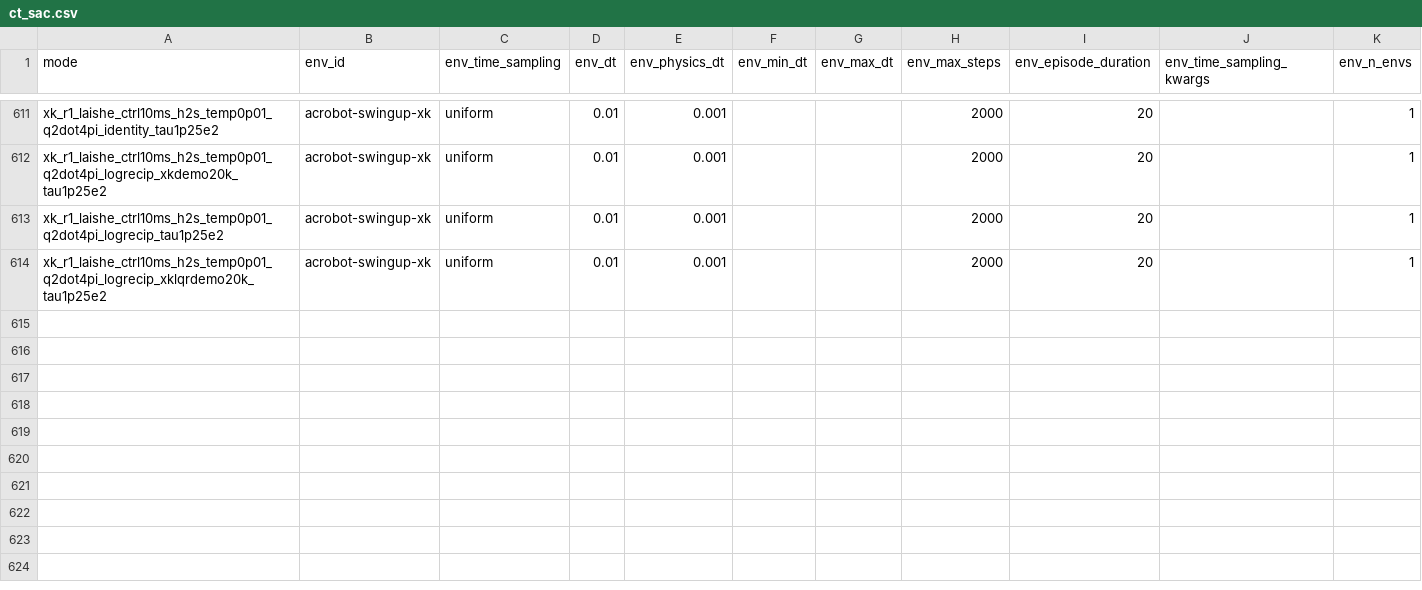
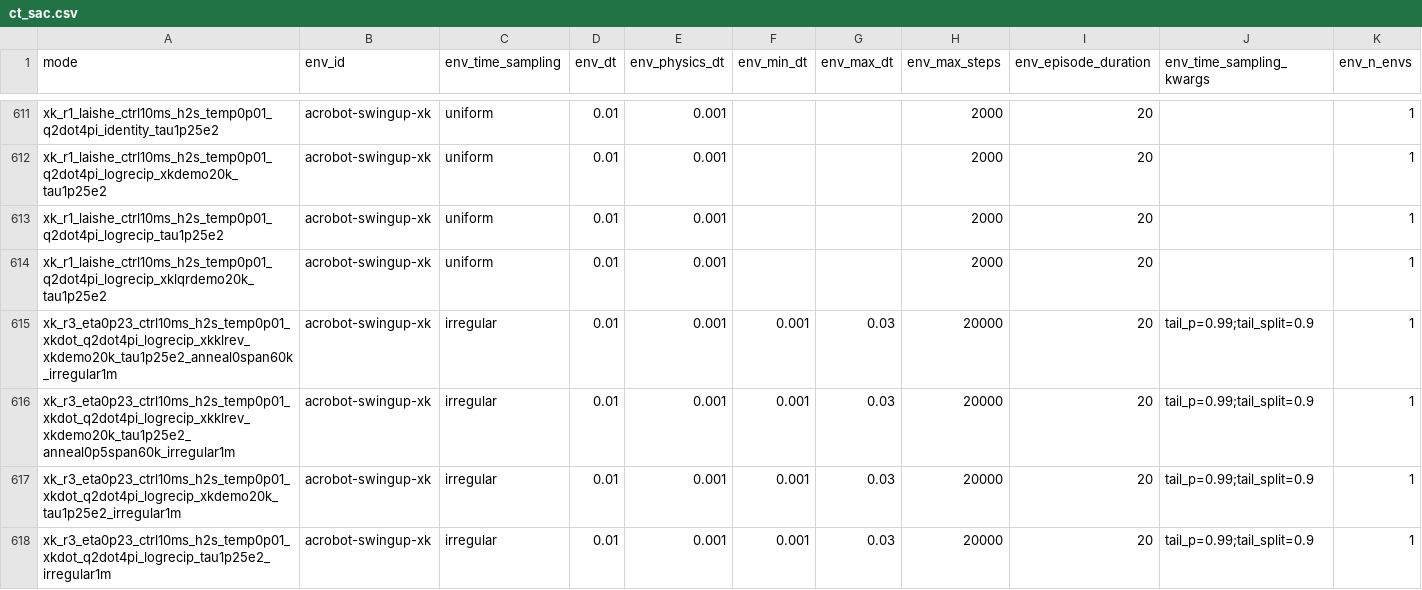
Before and after one commit to sebale16/ct-rl, a CSV file: benchmarks/hyperparams/ct_sac.csv, drawn as a sheet; only a part is shown, gaps mark what is left out; rows hold the shown columns only; the diff names each change by its address in the sheet, - before the commit and + after, or states it on an @@ line.

Commit message:
Add irregular Acrobot-XK benchmark modes

```diff
--- a/benchmarks/hyperparams/ct_sac.csv
+++ b/benchmarks/hyperparams/ct_sac.csv
+row 615: xk_r3_eta0p23_ctrl10ms_h2s_temp0p01_xkdot_q2dot4pi_logrecip_xkklrev_xkdemo20k_tau1p25e2_anneal0span60k_irregular1m | acrobot-swingup-xk | irregular | 0.01 | 0.001 | 0.001 | 0.03 | 20000 | 20 | tail_p=0.99;tail_split=0.9 | 1
+row 616: xk_r3_eta0p23_ctrl10ms_h2s_temp0p01_xkdot_q2dot4pi_logrecip_xkklrev_xkdemo20k_tau1p25e2_anneal0p5span60k_irregular1m | acrobot-swingup-xk | irregular | 0.01 | 0.001 | 0.001 | 0.03 | 20000 | 20 | tail_p=0.99;tail_split=0.9 | 1
+row 617: xk_r3_eta0p23_ctrl10ms_h2s_temp0p01_xkdot_q2dot4pi_logrecip_xkdemo20k_tau1p25e2_irregular1m | acrobot-swingup-xk | irregular | 0.01 | 0.001 | 0.001 | 0.03 | 20000 | 20 | tail_p=0.99;tail_split=0.9 | 1
+row 618: xk_r3_eta0p23_ctrl10ms_h2s_temp0p01_xkdot_q2dot4pi_logrecip_tau1p25e2_irregular1m | acrobot-swingup-xk | irregular | 0.01 | 0.001 | 0.001 | 0.03 | 20000 | 20 | tail_p=0.99;tail_split=0.9 | 1
```
Also changed, not shown: benchmarks/hyperparams/ct_td3.csv, benchmarks/hyperparams/sac.csv, 3 other files.
